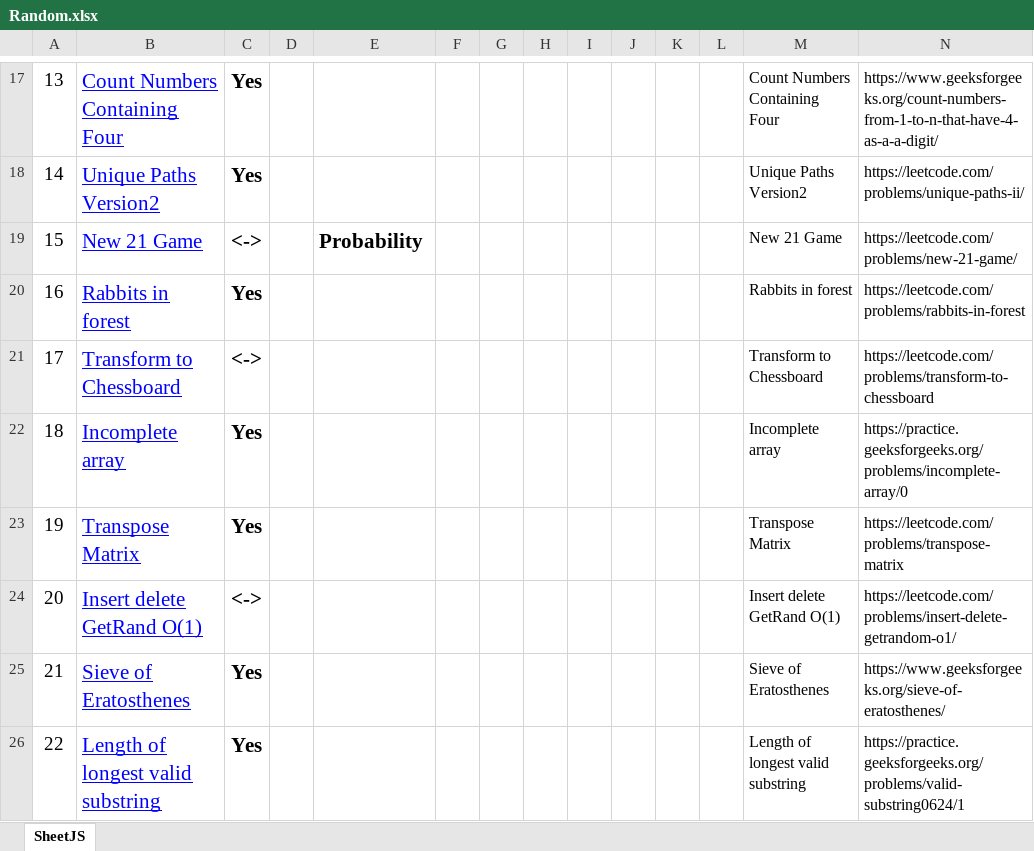
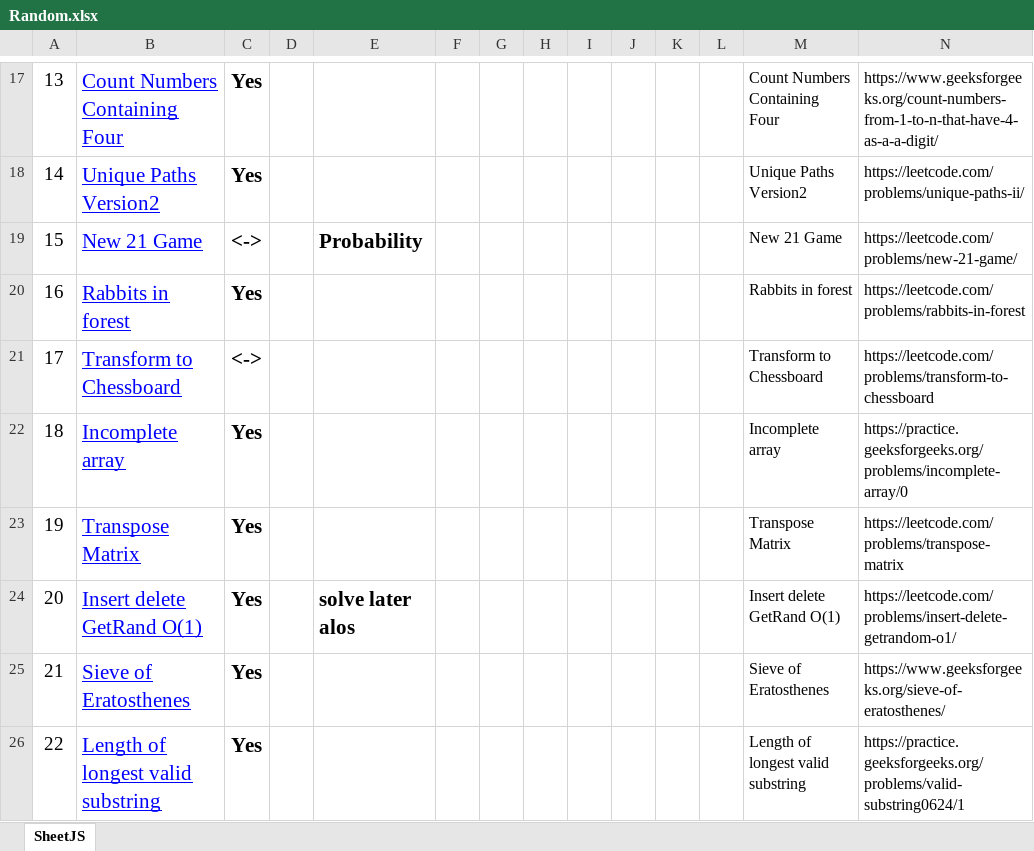
Before and after one commit to Vicky-Guptaa/Competetive_Programming, an Excel workbook: LeetCode/Random.xlsx, sheet SheetJS, drawn as a sheet; only a part is shown, gaps mark what is left out; values as stored, in another font and other column widths than the file's, no borders; the diff names each change by its address in the sheet, - before the commit and + after, or states it on an @@ line.

Commit message:
leetcode solved insert remove getrandom in O(1)

```diff
--- a/LeetCode/Random.xlsx (sheet SheetJS)
+++ b/LeetCode/Random.xlsx (sheet SheetJS)
-C24: <->
+C24: Yes
-E24: (empty)
+E24: solve later alos
```
